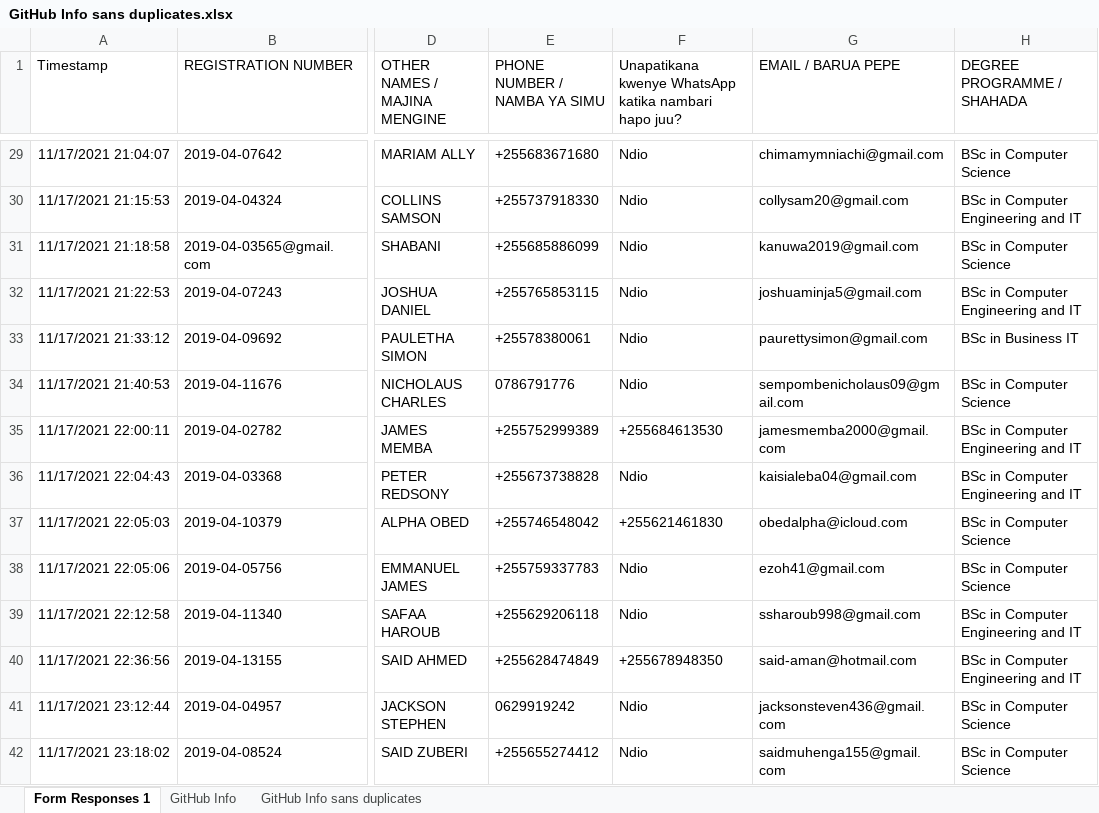
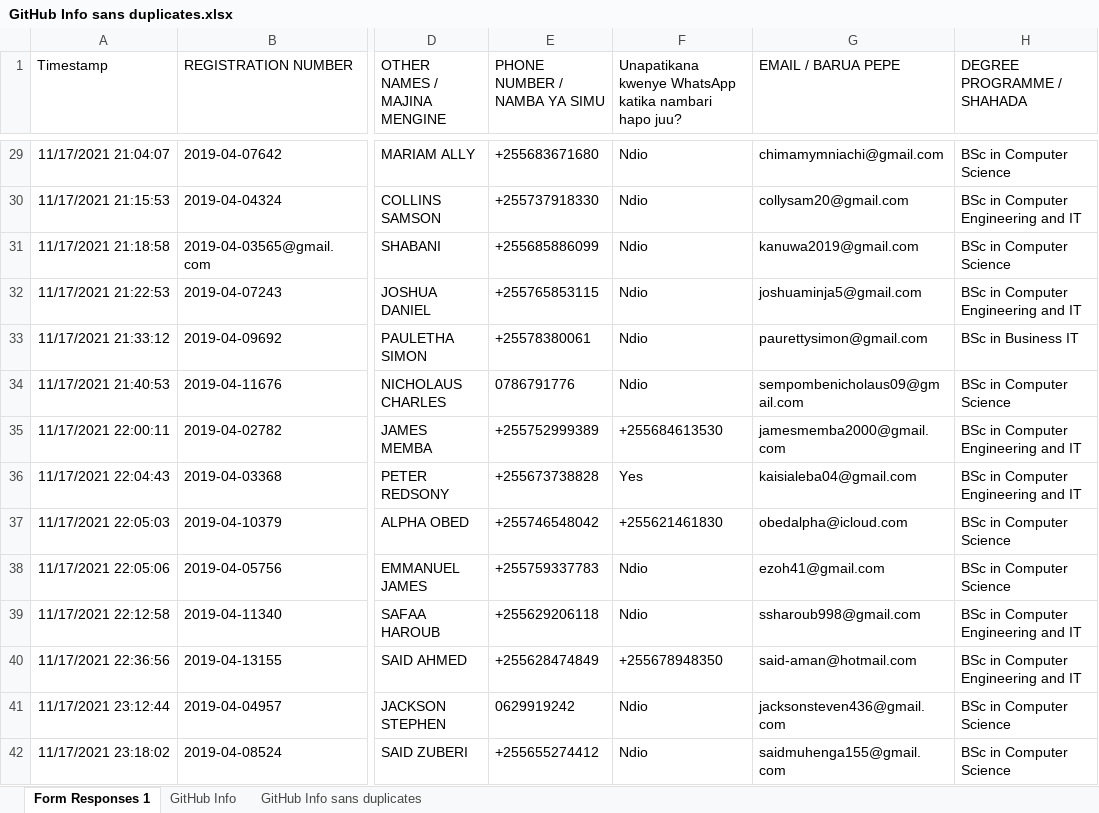
Before and after one commit to jlungo/staffcard, an Excel workbook: CS335/GitHub Info sans duplicates.xlsx, sheet Form Responses 1, drawn as a sheet; only a part is shown, gaps mark what is left out; values as stored, in another font and other column widths than the file's, no borders; the diff names each change by its address in the sheet, - before the commit and + after, or states it on an @@ line.

Commit message:
changed Ndio to Yes

```diff
--- a/CS335/GitHub Info sans duplicates.xlsx (sheet Form Responses 1)
+++ b/CS335/GitHub Info sans duplicates.xlsx (sheet Form Responses 1)
-F36: Ndio
+F36: Yes
```
